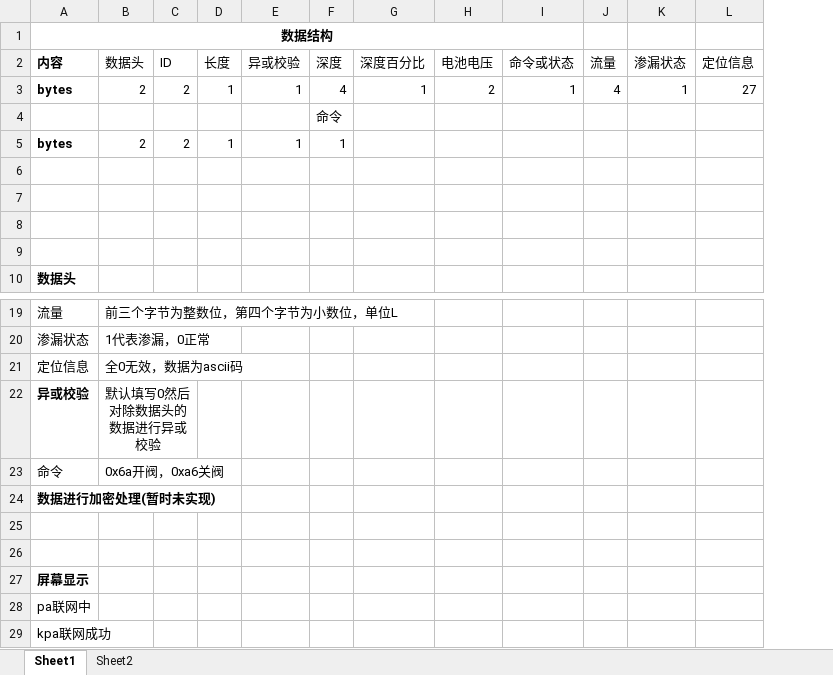
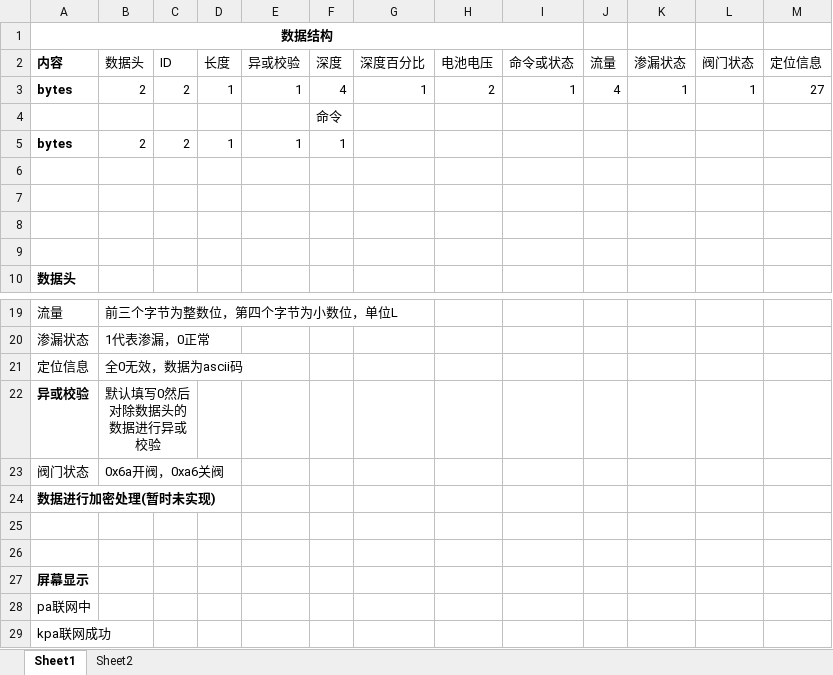
Before and after one commit to zhangmeng5337/Hardware, an Excel workbook: sensor/协议.xlsx, sheet Sheet1, drawn as a sheet; only a part is shown, gaps mark what is left out; values as stored, in another font and other column widths than the file's, no borders; the diff names each change by its address in the sheet, - before the commit and + after, or states it on an @@ line.

```diff
--- a/sensor/协议.xlsx (sheet Sheet1)
+++ b/sensor/协议.xlsx (sheet Sheet1)
+column L (阀门状态), row 3: 1
-A23 (内容): 命令
+A23 (内容): 阀门状态
```
Also changed, not shown: 4 other files.
